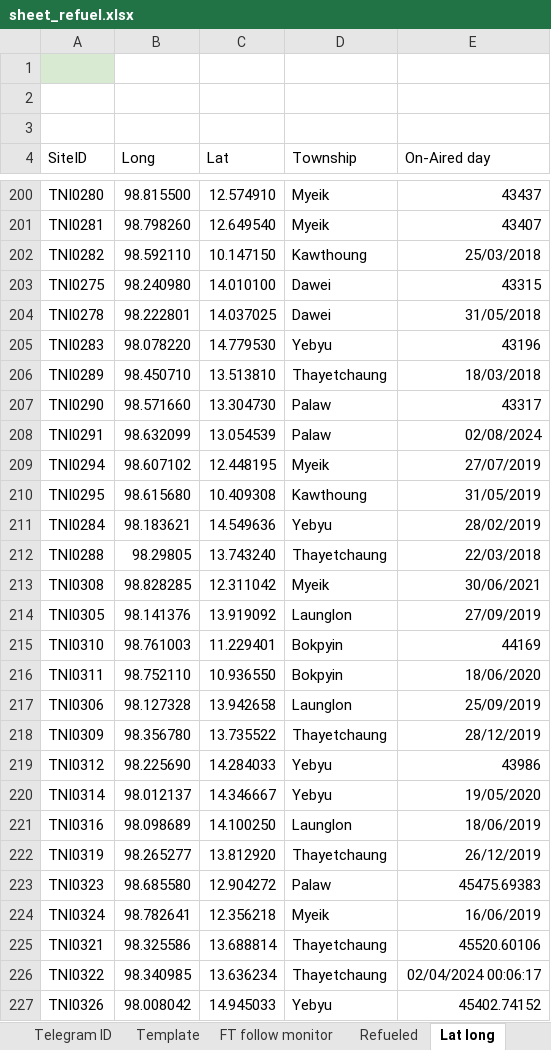
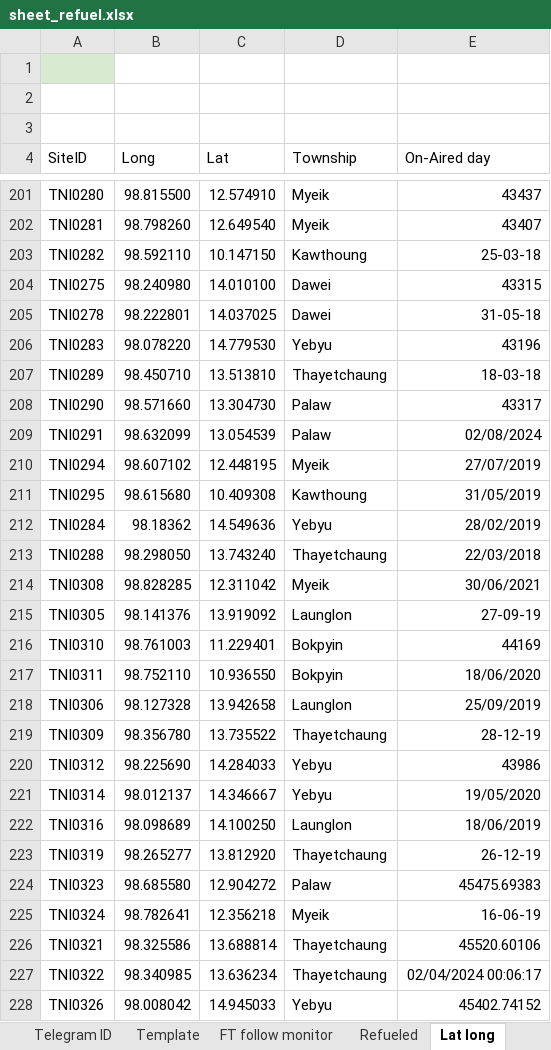
Before and after one commit to MON6879/tni-sitedown-relay, an Excel workbook: scratch/sheet_refuel.xlsx, sheet Lat long, drawn as a sheet; only a part is shown, gaps mark what is left out; values as stored, in another font and other column widths than the file's, no borders; charts and pictures not drawn; addresses are those after the commit; the diff covers the shown part only; the diff names each change by its address in the sheet, - before the commit and + after, or states it on an @@ line.

```diff
--- a/scratch/sheet_refuel.xlsx (sheet Lat long)
+++ b/scratch/sheet_refuel.xlsx (sheet Lat long)
-E203 (On-Aired day): 25/03/2018
+E203 (On-Aired day): 25-03-18
-E205 (On-Aired day): 31/05/2018
+E205 (On-Aired day): 31-05-18
-E207 (On-Aired day): 18/03/2018
+E207 (On-Aired day): 18-03-18
-B212 (Long): 98.183621
+B212 (Long): 98.18362
-B213 (Long): 98.29805
+B213 (Long): 98.298050
-E215 (On-Aired day): 27/09/2019
+E215 (On-Aired day): 27-09-19
-E219 (On-Aired day): 28/12/2019
+E219 (On-Aired day): 28-12-19
-E223 (On-Aired day): 26/12/2019
+E223 (On-Aired day): 26-12-19
-E225 (On-Aired day): 16/06/2019
+E225 (On-Aired day): 16-06-19
```
Also changed, not shown: 1 added row and 47 edited cells elsewhere in this sheet, sheet Need Refuel, sheet Telegram ID, 2 other files.
